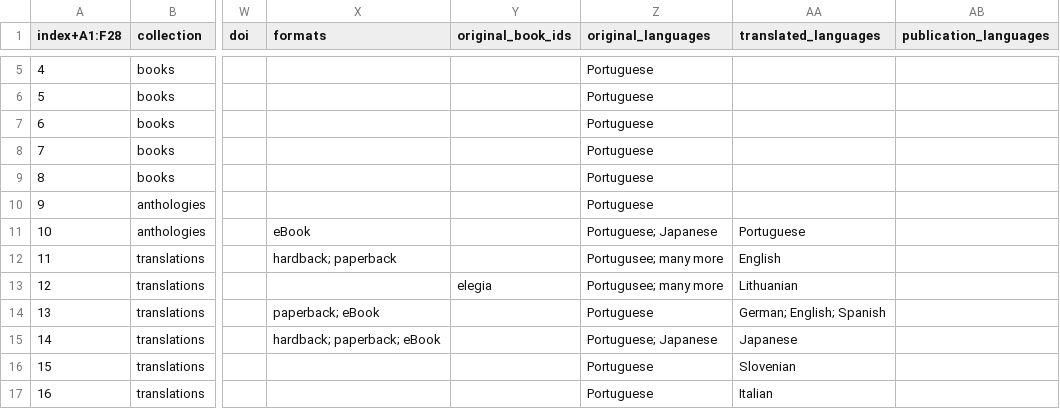
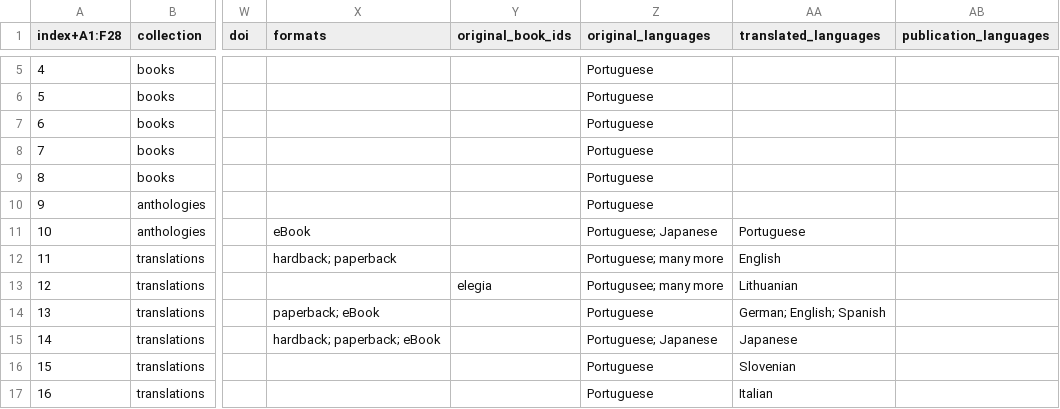
Before and after one commit to narlanmatos/narlanmatos.github.io, a CSV file: _data/publications.csv, drawn as a sheet; only a part is shown, gaps mark what is left out; the diff names each change by its address in the sheet, - before the commit and + after, or states it on an @@ line.

Commit message:
Update publications.csv

```diff
--- a/_data/publications.csv
+++ b/_data/publications.csv
-Z12 (original_languages): Portugusee; many more
+Z12 (original_languages): Portuguese; many more
```
